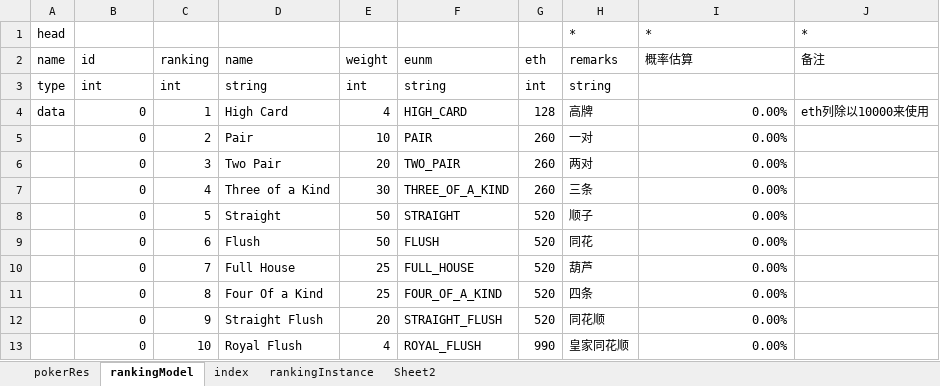
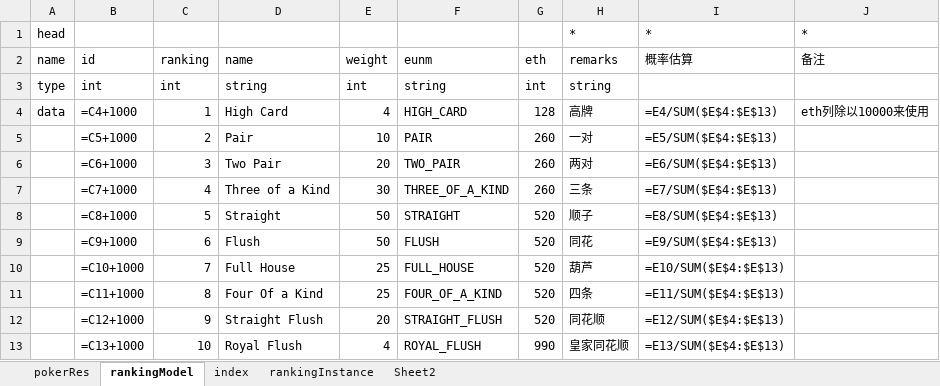
Before and after one commit to SeananTQ/PokerCheatDeck, an Excel workbook: ExcelData/Export/PokerData.xlsx, sheet rankingModel, drawn as a sheet; values as stored, in another font and other column widths than the file's, no borders; formulas without a stored value are shown as written; the diff names each change by its address in the sheet, - before the commit and + after, or states it on an @@ line.

```diff
--- a/ExcelData/Export/PokerData.xlsx (sheet rankingModel)
+++ b/ExcelData/Export/PokerData.xlsx (sheet rankingModel)
-B4 (id): 0
+B4 (id): =C4+1000
-I4 (概率估算): 0.00%
+I4 (概率估算): =E4/SUM($E$4:$E$13)
-B5 (id): 0
+B5 (id): =C5+1000
-I5 (概率估算): 0.00%
+I5 (概率估算): =E5/SUM($E$4:$E$13)
-B6 (id): 0
+B6 (id): =C6+1000
-I6 (概率估算): 0.00%
+I6 (概率估算): =E6/SUM($E$4:$E$13)
-B7 (id): 0
+B7 (id): =C7+1000
-I7 (概率估算): 0.00%
+I7 (概率估算): =E7/SUM($E$4:$E$13)
-B8 (id): 0
+B8 (id): =C8+1000
-I8 (概率估算): 0.00%
+I8 (概率估算): =E8/SUM($E$4:$E$13)
-B9 (id): 0
+B9 (id): =C9+1000
-I9 (概率估算): 0.00%
+I9 (概率估算): =E9/SUM($E$4:$E$13)
-B10 (id): 0
+B10 (id): =C10+1000
-I10 (概率估算): 0.00%
+I10 (概率估算): =E10/SUM($E$4:$E$13)
-B11 (id): 0
+B11 (id): =C11+1000
-I11 (概率估算): 0.00%
+I11 (概率估算): =E11/SUM($E$4:$E$13)
-B12 (id): 0
+B12 (id): =C12+1000
-I12 (概率估算): 0.00%
+I12 (概率估算): =E12/SUM($E$4:$E$13)
-B13 (id): 0
+B13 (id): =C13+1000
-I13 (概率估算): 0.00%
+I13 (概率估算): =E13/SUM($E$4:$E$13)
```
Also changed, not shown: sheet rankingInstance, sheet pokerRes, sheet Sheet2.
